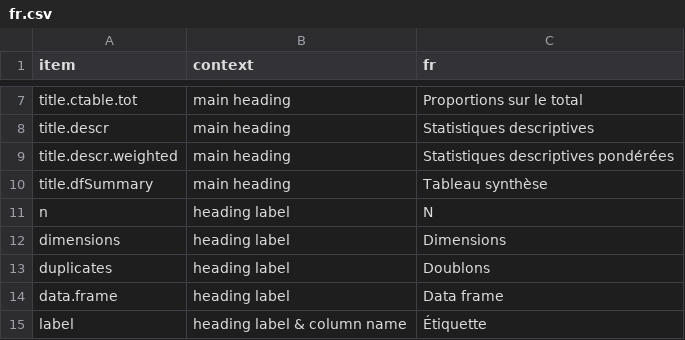
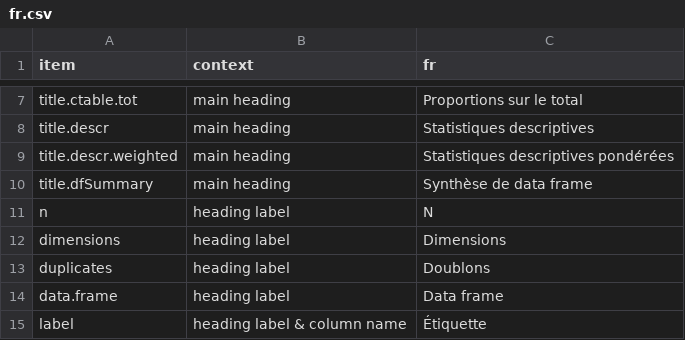
Before and after one commit to dcomtois/summarytools, a CSV file: translations/fr.csv, drawn as a sheet; only a part is shown, gaps mark what is left out.

Commit message:
changed main title for dfSummary

```diff
--- a/translations/fr.csv
+++ b/translations/fr.csv
@@ -9,3 +9,3 @@ title.descr          ,main heading                    ,Statistiques descriptives
 title.descr.weighted ,main heading                    ,Statistiques descriptives pondérées
-title.dfSummary      ,main heading                    ,Tableau synthèse
+title.dfSummary      ,main heading                    ,Synthèse de data frame
 n                    ,heading label                   ,N
```
